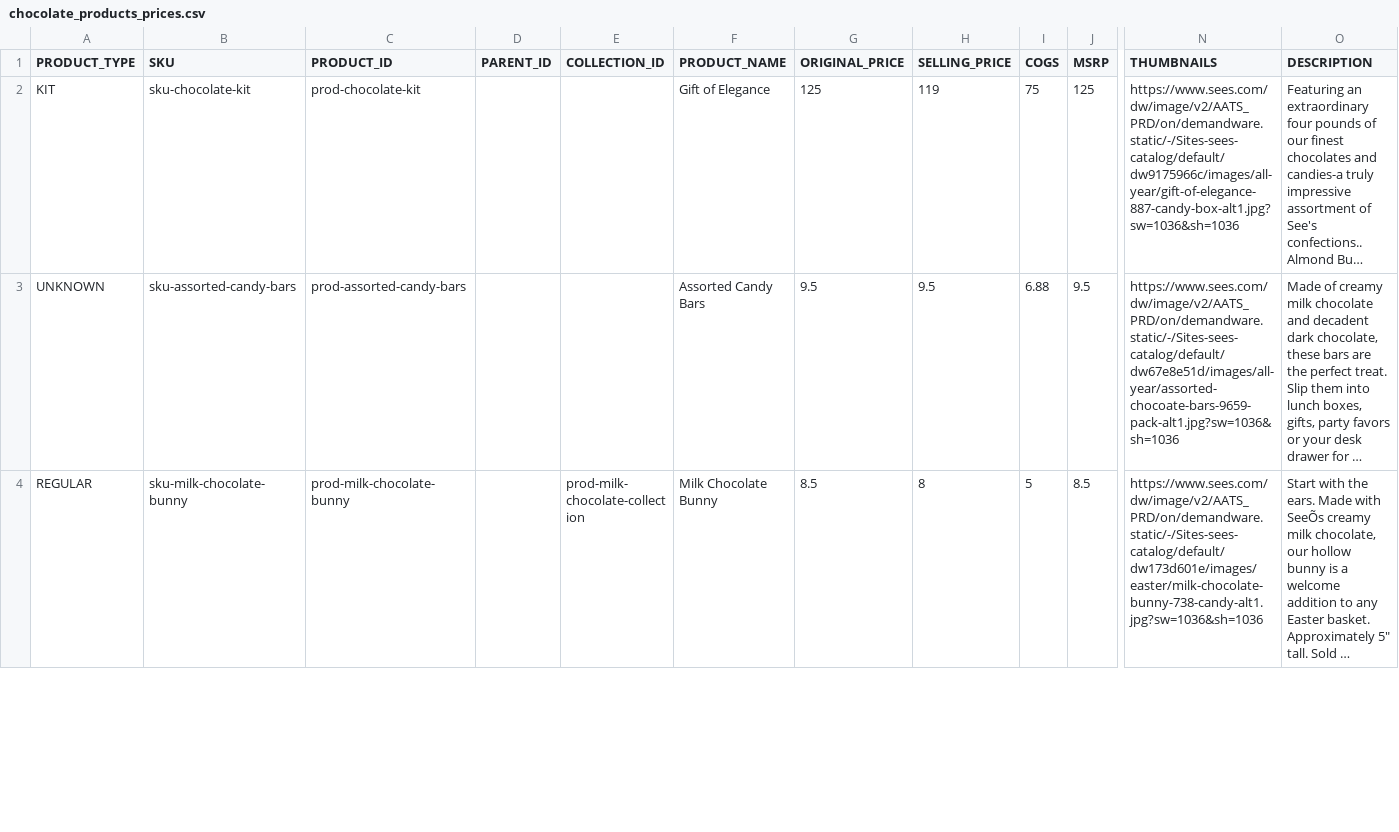
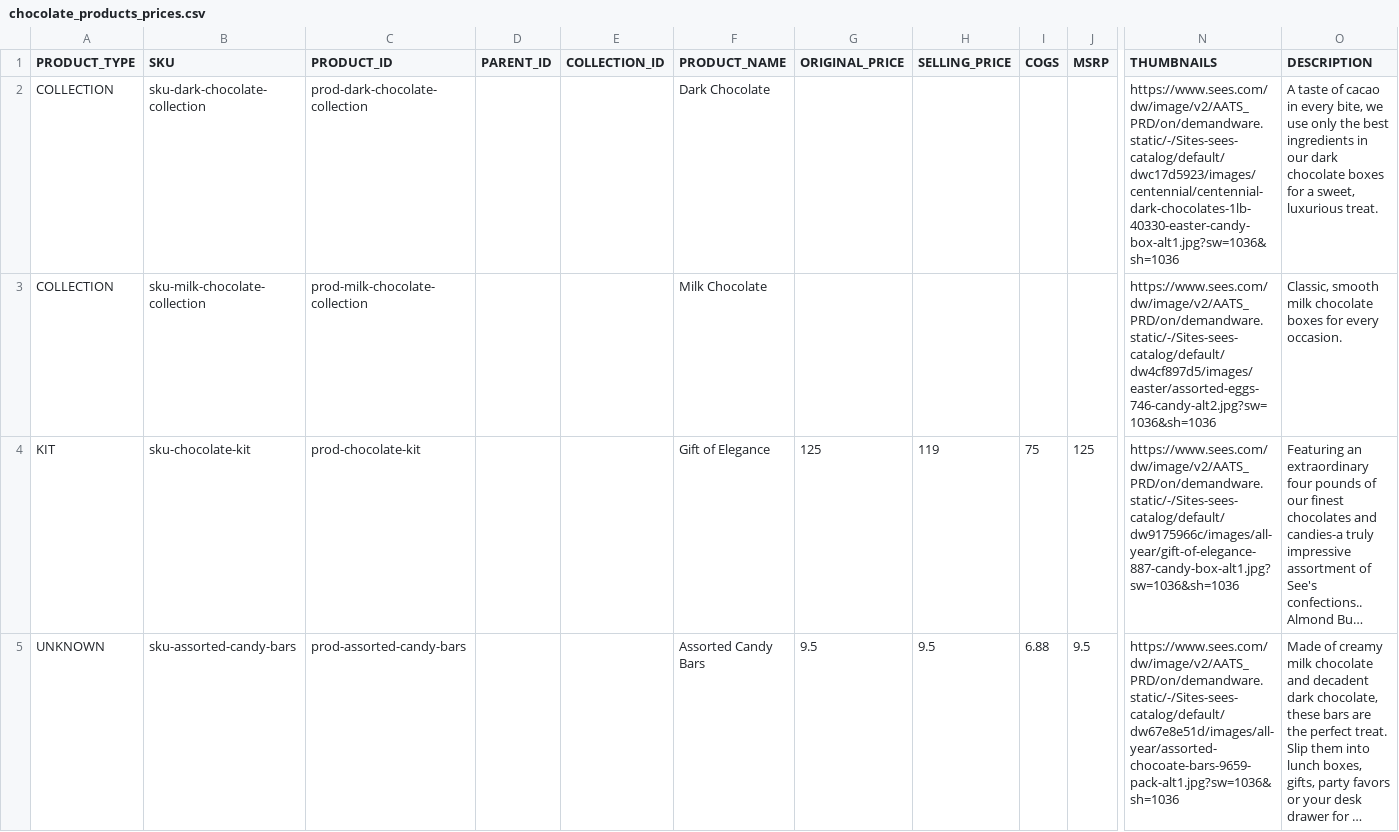
Before and after one commit to rirypheng/pwa-assets, a CSV file: imports/chocolate_products_prices.csv, drawn as a sheet; only a part is shown, gaps mark what is left out; the shorter side is filled out with more unchanged rows; long unchanged cells end in …; rows hold the shown columns only; the diff names each change by its address in the sheet, - before the commit and + after, or states it on an @@ line.

Commit message:
Add files via upload

```diff
--- a/imports/chocolate_products_prices.csv
+++ b/imports/chocolate_products_prices.csv
+row 2: COLLECTION | sku-dark-chocolate-collection | prod-dark-chocolate-collection |  |  | Dark Chocolate |  |  |  |  | https://www.sees.com/dw/image/v2/AATS_PRD/on/demandware.static/-/Sites-sees-catalog/default/dwc17d5923/images/centennial/centennial-dark-chocolates-1lb-40330-easter-candy-box-alt1.jpg?sw=1036&sh=1036 | A taste of cacao in every bite, we use only the best ingredients in our dark chocolate boxes for a sweet, luxurious treat.
+row 3: COLLECTION | sku-milk-chocolate-collection | prod-milk-chocolate-collection |  |  | Milk Chocolate |  |  |  |  | https://www.sees.com/dw/image/v2/AATS_PRD/on/demandware.static/-/Sites-sees-catalog/default/dw4cf897d5/images/easter/assorted-eggs-746-candy-alt2.jpg?sw=1036&sh=1036 | Classic, smooth milk chocolate boxes for every occasion.
```
